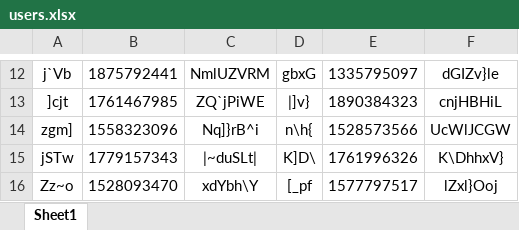
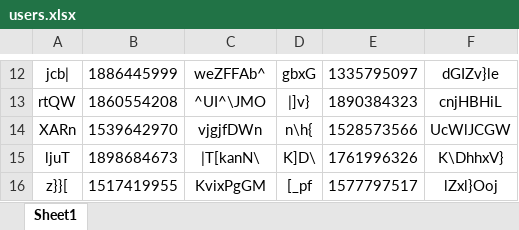
Before and after one commit to FantasyXD/BicycleSystem, an Excel workbook: Debug/users.xlsx, sheet Sheet1, drawn as a sheet; only a part is shown, gaps mark what is left out; values as stored, in another font and other column widths than the file's, no borders; the diff covers the shown part only; the diff names each change by its address in the sheet, - before the commit and + after, or states it on an @@ line.

```diff
--- a/Debug/users.xlsx (sheet Sheet1)
+++ b/Debug/users.xlsx (sheet Sheet1)
-A12: j`Vb
+A12: jcb|
-B12: 1875792441
+B12: 1886445999
-C12: NmlUZVRM
+C12: weZFFAb^
-A13: ]cjt
+A13: rtQW
-B13: 1761467985
+B13: 1860554208
-C13: ZQ`jPiWE
+C13: ^UI^\JMO
-A14: zgm]
+A14: XARn
-B14: 1558323096
+B14: 1539642970
-C14: Nq]}rB^i
+C14: vjgjfDWn
-A15: jSTw
+A15: ljuT
-B15: 1779157343
+B15: 1898684673
-C15: |~duSLt|
+C15: |T[kanN\
-A16: Zz~o
+A16: z}}[
-B16: 1528093470
+B16: 1517419955
-C16: xdYbh\Y
+C16: KvixPgGM
```
Also changed, not shown: 30 edited cells elsewhere in this sheet, Debug/brands.xlsx, Debug/ride.xlsx.
